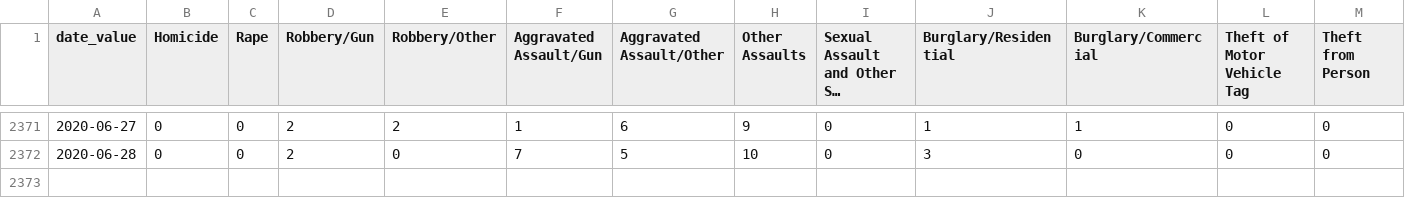
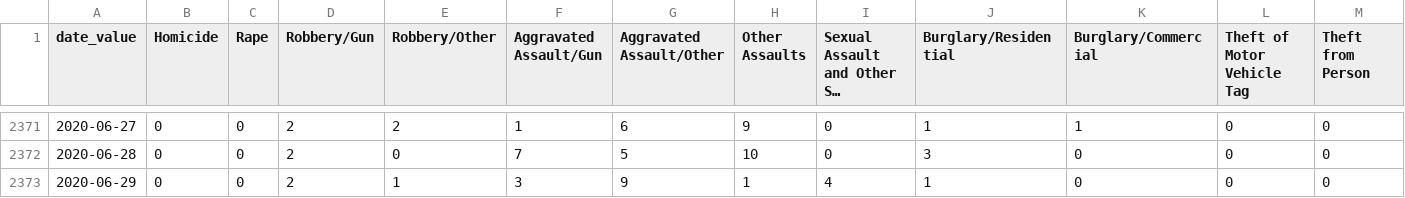
Before and after one commit to PhillyDistrictAttorneysOffice/phillydao-public-data, a CSV file: docs/data/arrest_data_daily_citywide.csv, drawn as a sheet; only a part is shown, gaps mark what is left out; long unchanged cells end in …; rows hold the shown columns only; the diff names each change by its address in the sheet, - before the commit and + after, or states it on an @@ line.

```diff
--- a/docs/data/arrest_data_daily_citywide.csv
+++ b/docs/data/arrest_data_daily_citywide.csv
+row 2373: 2020-06-29 | 0 | 0 | 2 | 1 | 3 | 9 | 1 | 4 | 1 | 0 | 0 | 0
```
Also changed, not shown: docs/data/case_outcomes_data_daily_citywide.csv, docs/data/charges_data_daily_citywide.csv, 35 other files.
